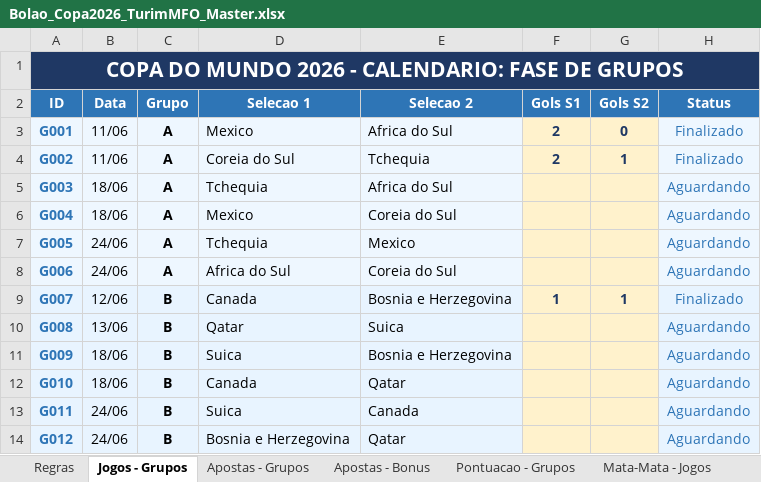
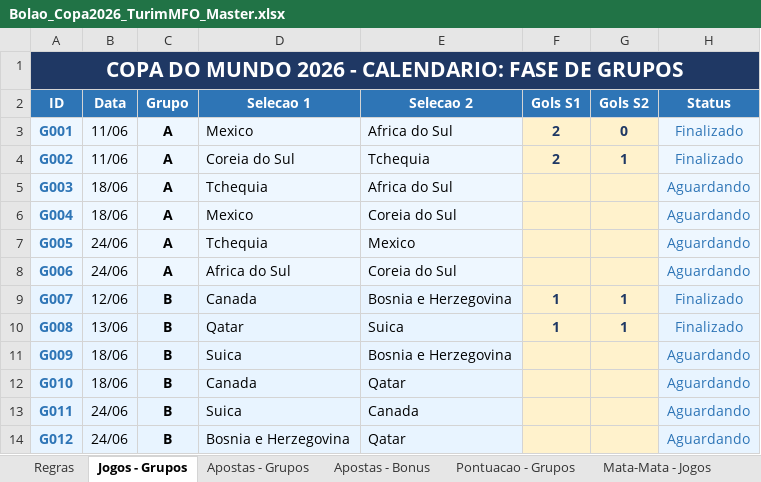
Before and after one commit to pbrandao26/bolao-copa-2026, an Excel workbook: gabarito/Bolao_Copa2026_TurimMFO_Master.xlsx, sheet Jogos - Grupos, drawn as a sheet; only a part is shown; values as stored, in another font and other column widths than the file's, no borders; the diff names each change by its address in the sheet, - before the commit and + after, or states it on an @@ line.

```diff
--- a/gabarito/Bolao_Copa2026_TurimMFO_Master.xlsx (sheet Jogos - Grupos)
+++ b/gabarito/Bolao_Copa2026_TurimMFO_Master.xlsx (sheet Jogos - Grupos)
-F10 (Gols S1): (empty)
+F10 (Gols S1): 1
-G10 (Gols S2): (empty)
+G10 (Gols S2): 1
-H10 (Status): Aguardando
+H10 (Status): Finalizado
```
Also changed, not shown: sheet Pontuacao - Grupos, sheet Mata-Mata - Jogos, sheet Dashboard.
